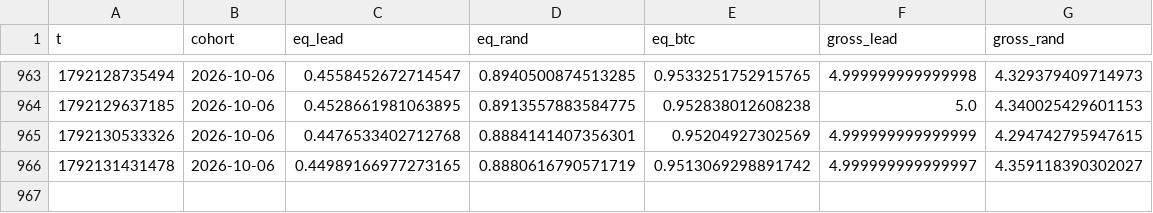
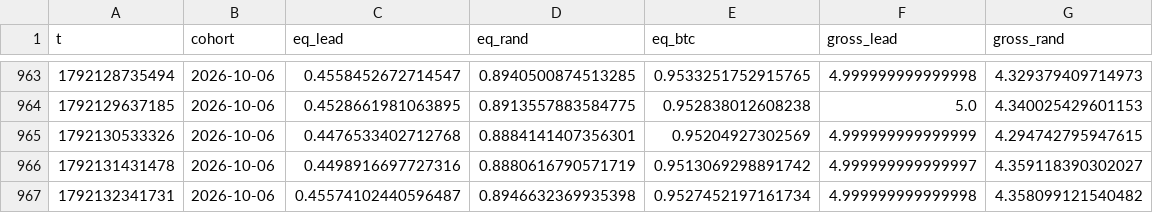
Before and after one commit to ljmacdonald/mempool-omega, a CSV file: state/whales/mirror.csv, drawn as a sheet; only a part is shown, gaps mark what is left out.

```diff
--- a/state/whales/mirror.csv
+++ b/state/whales/mirror.csv
@@ -965,2 +965,3 @@ t,cohort,eq_lead,eq_rand,eq_btc,gross_lead,gross_rand
 1792130533326,2026-10-06,0.4476533402712768,0.8884141407356301,0.95204927302569,4.999999999999999,4.294742795947615
-1792131431478,2026-10-06,0.44989166977273165,0.8880616790571719,0.9513069298891742,4.999999999999997,4.359118390302027
+1792131431478,2026-10-06,0.4498916697727316,0.8880616790571719,0.9513069298891742,4.999999999999997,4.359118390302027
+1792132341731,2026-10-06,0.45574102440596487,0.8946632369935398,0.9527452197161734,4.999999999999998,4.358099121540482
```
Also changed, not shown: 2 other files.
